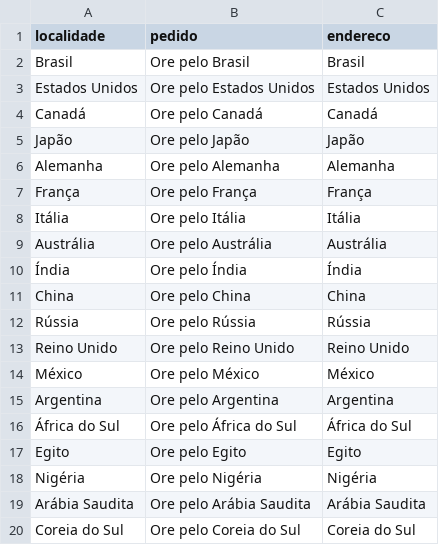
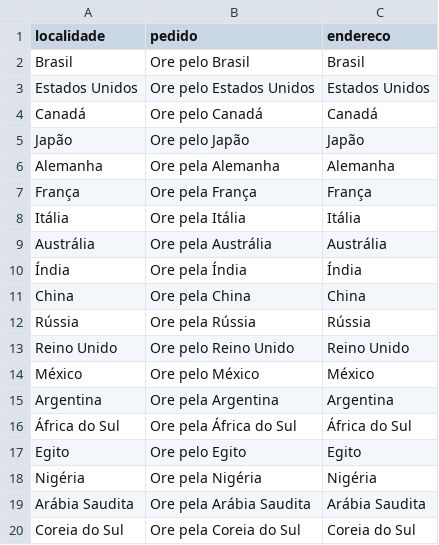
Before and after one commit to LucasSoaresRibeiro/prayer-map, a CSV file: lista_oracao.csv, drawn as a sheet.

```diff
--- a/lista_oracao.csv
+++ b/lista_oracao.csv
@@ -5,16 +5,16 @@ Canadá,Ore pelo Canadá,Canadá
 Japão,Ore pelo Japão,Japão
-Alemanha,Ore pelo Alemanha,Alemanha
-França,Ore pelo França,França
-Itália,Ore pelo Itália,Itália
-Austrália,Ore pelo Austrália,Austrália
-Índia,Ore pelo Índia,Índia
-China,Ore pelo China,China
-Rússia,Ore pelo Rússia,Rússia
+Alemanha,Ore pela Alemanha,Alemanha
+França,Ore pela França,França
+Itália,Ore pela Itália,Itália
+Austrália,Ore pela Austrália,Austrália
+Índia,Ore pela Índia,Índia
+China,Ore pela China,China
+Rússia,Ore pela Rússia,Rússia
 Reino Unido,Ore pelo Reino Unido,Reino Unido
 México,Ore pelo México,México
-Argentina,Ore pelo Argentina,Argentina
-África do Sul,Ore pelo África do Sul,África do Sul
+Argentina,Ore pela Argentina,Argentina
+África do Sul,Ore pela África do Sul,África do Sul
 Egito,Ore pelo Egito,Egito
-Nigéria,Ore pelo Nigéria,Nigéria
-Arábia Saudita,Ore pelo Arábia Saudita,Arábia Saudita
-Coreia do Sul,Ore pelo Coreia do Sul,Coreia do Sul
+Nigéria,Ore pela Nigéria,Nigéria
+Arábia Saudita,Ore pela Arábia Saudita,Arábia Saudita
+Coreia do Sul,Ore pela Coreia do Sul,Coreia do Sul
```
Also changed, not shown: 1 other file.
